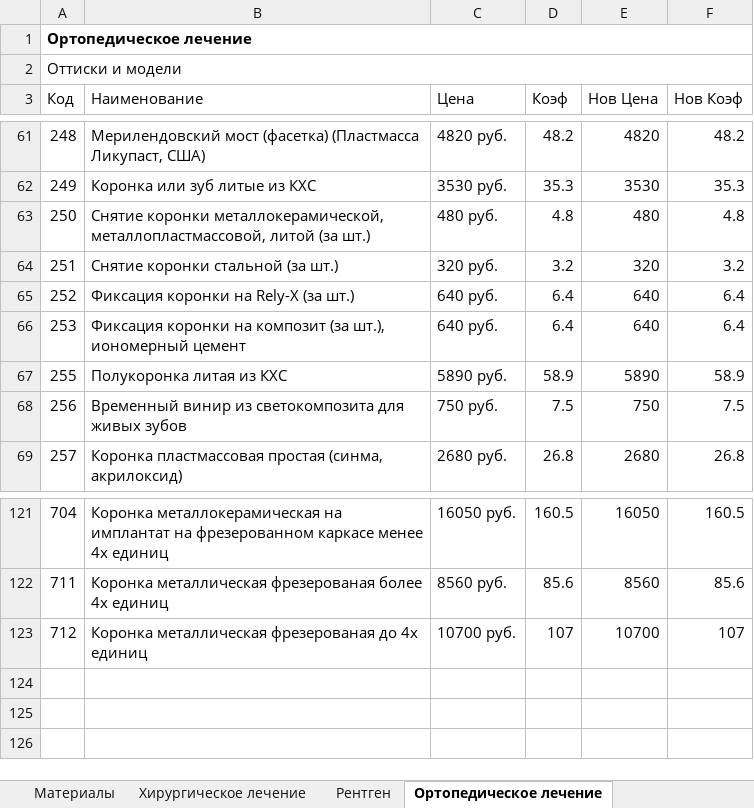
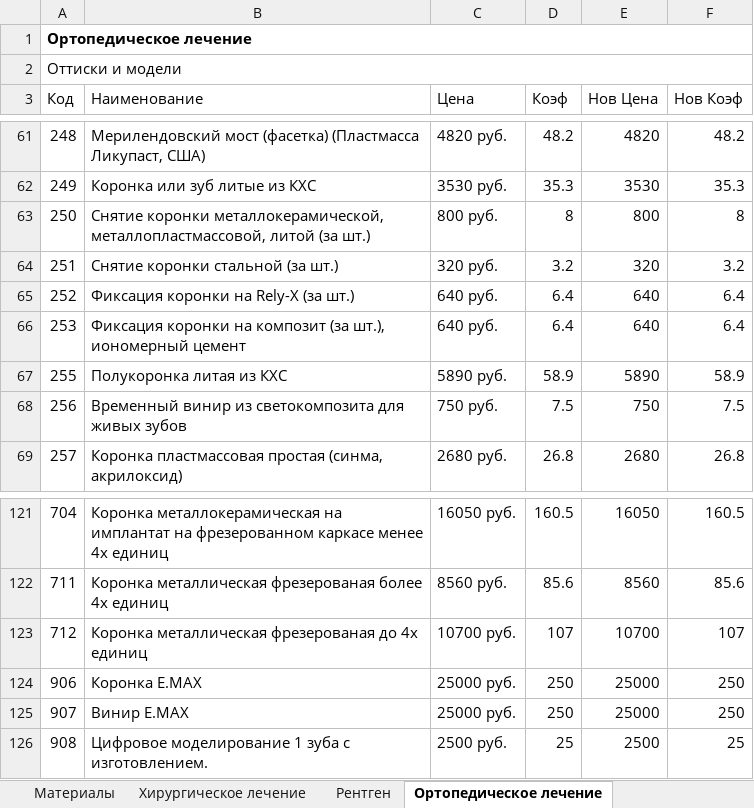
Before and after one commit to kivdent/orto-app, an Excel workbook: frontend/web/pricelist_batch_editing.xlsx, sheet Ортопедическое лечение, drawn as a sheet; only a part is shown, gaps mark what is left out; values as stored, in another font and other column widths than the file's, no borders; the diff names each change by its address in the sheet, - before the commit and + after, or states it on an @@ line.

```diff
--- a/frontend/web/pricelist_batch_editing.xlsx (sheet Ортопедическое лечение)
+++ b/frontend/web/pricelist_batch_editing.xlsx (sheet Ортопедическое лечение)
-C63 (Цена): 480 руб.
+C63 (Цена): 800 руб.
-D63 (Коэф): 4.8
+D63 (Коэф): 8
-E63 (Нов Цена): 480
+E63 (Нов Цена): 800
-F63 (Нов Коэф): 4.8
+F63 (Нов Коэф): 8
+row 124: 906 | Коронка E.MAX | 25000 руб. | 250 | 25000 | 250
+row 125: 907 | Винир E.MAX | 25000 руб. | 250 | 25000 | 250
+row 126: 908 | Цифровое моделирование 1 зуба с изготовлением. | 2500 руб. | 25 | 2500 | 25
```
Also changed, not shown: sheet Терапевтическое лечение, sheet Ортодонтическое лечение, sheet Материалы, sheet Хирургическое лечение, 1 other file.
